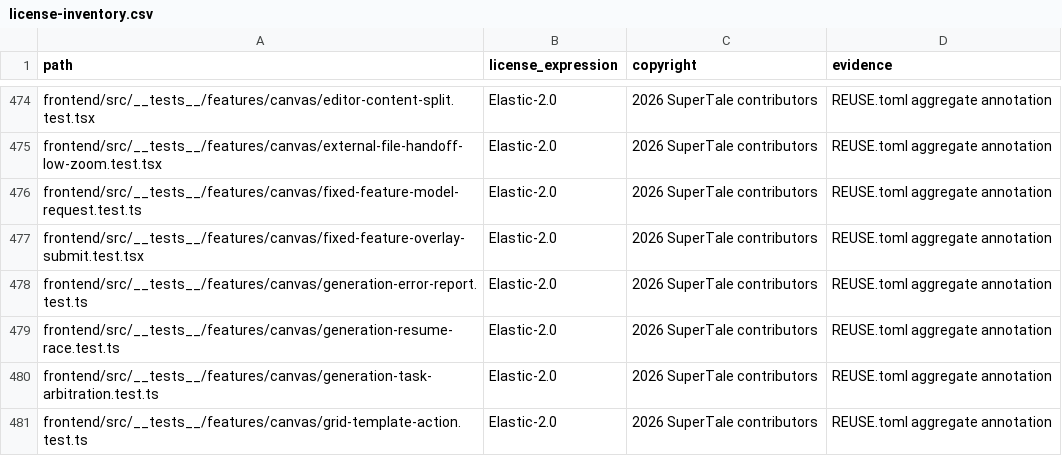
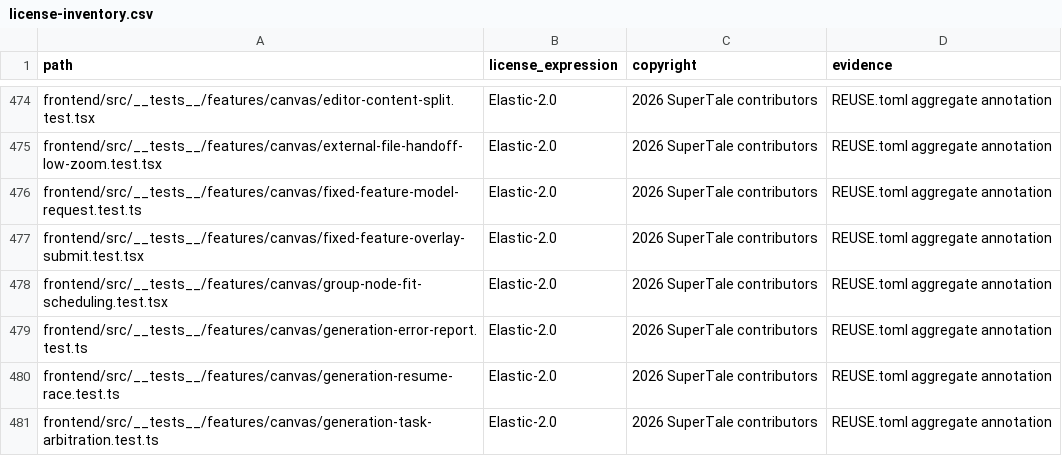
Before and after one commit to Anu206S/dramaclaw, a CSV file: license-inventory.csv, drawn as a sheet; only a part is shown, gaps mark what is left out; the shorter side is filled out with more unchanged rows.

Commit message:
fix: coalesce workflow group fitting

```diff
--- a/license-inventory.csv
+++ b/license-inventory.csv
@@ -477,2 +477,3 @@ frontend/src/__tests__/features/canvas/fixed-feature-model-request.test.ts,Elast
 frontend/src/__tests__/features/canvas/fixed-feature-overlay-submit.test.tsx,Elastic-2.0,2026 SuperTale contributors,REUSE.toml aggregate annotation
+frontend/src/__tests__/features/canvas/group-node-fit-scheduling.test.tsx,Elastic-2.0,2026 SuperTale contributors,REUSE.toml aggregate annotation
 frontend/src/__tests__/features/canvas/generation-error-report.test.ts,Elastic-2.0,2026 SuperTale contributors,REUSE.toml aggregate annotation
```
Also changed, not shown: 2 other files.
